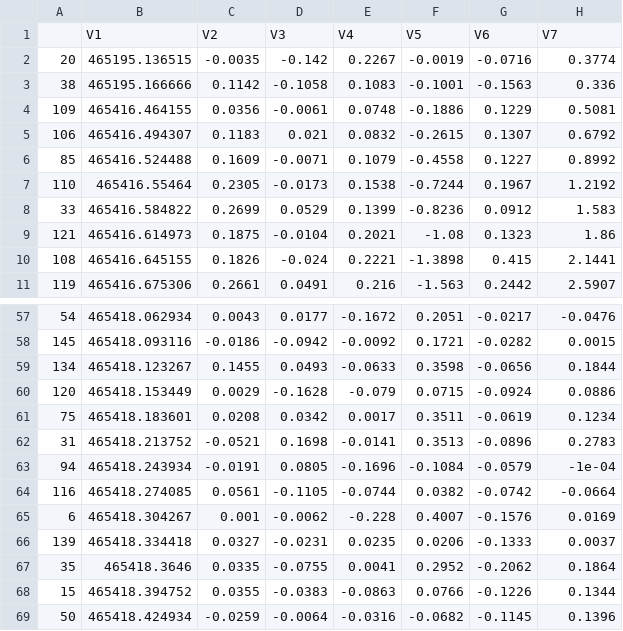
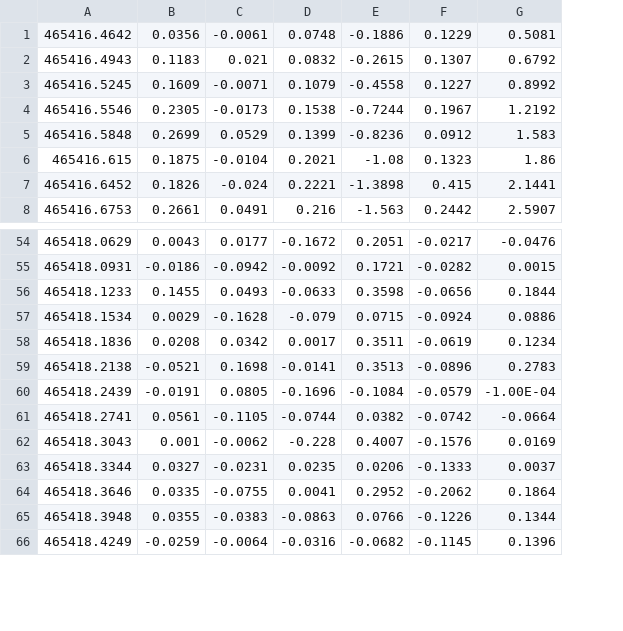
Before and after one commit to okrand/Triathlon_Trainer, a CSV file: Data/sortBike.csv, drawn as a sheet; only a part is shown, gaps mark what is left out; removed rows and columns are numbered as before the commit, all else as after; the diff names each change by its address in the sheet, - before the commit and + after, or states it on an @@ line.

```diff
--- a/Data/sortBike.csv
+++ b/Data/sortBike.csv
-column A, rows 4-11: 109 | 106 | 85 | 110 | 33 | 121 | 108 | 119; rows 57-69: 54 | 145 | 134 | 120 | 75 | 31 | 94 | 116 | 6 | 139 | 35 | 15 | 50
-column B, rows 4-11: 465416.464155 | 465416.494307 | 465416.524488 | 465416.55464 | 465416.584822 | 465416.614973 | 465416.645155 | 465416.675306; rows 57-69: 465418.062934 | 465418.093116 | 465418.123267 | 465418.153449 | 465418.183601 | 465418.213752 | 465418.243934 | 465418.274085 | 465418.304267 | 465418.334418 | 465418.3646 | 465418.394752 | 465418.424934
+column A, rows 1-8: 465416.4642 | 465416.4943 | 465416.5245 | 465416.5546 | 465416.5848 | 465416.615 | 465416.6452 | 465416.6753; rows 54-66: 465418.0629 | 465418.0931 | 465418.1233 | 465418.1534 | 465418.1836 | 465418.2138 | 465418.2439 | 465418.2741 | 465418.3043 | 465418.3344 | 465418.3646 | 465418.3948 | 465418.4249
-row 1:  | V1 | V2 | V3 | V4 | V5 | V6 | V7
-row 2: 20 | 465195.136515 | -0.0035 | -0.142 | 0.2267 | -0.0019 | -0.0716 | 0.3774
-row 3: 38 | 465195.166666 | 0.1142 | -0.1058 | 0.1083 | -0.1001 | -0.1563 | 0.336
-G60: -1e-04
+G60: -1.00E-04
```
Also changed, not shown: 2 other files.
